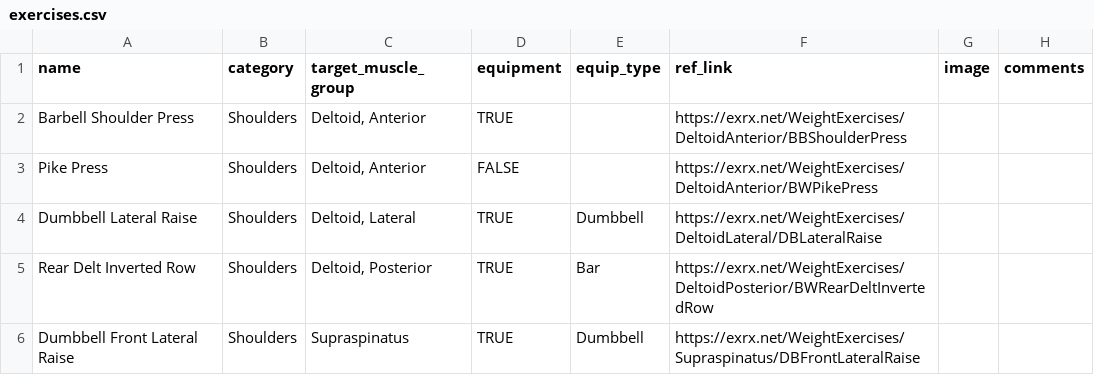
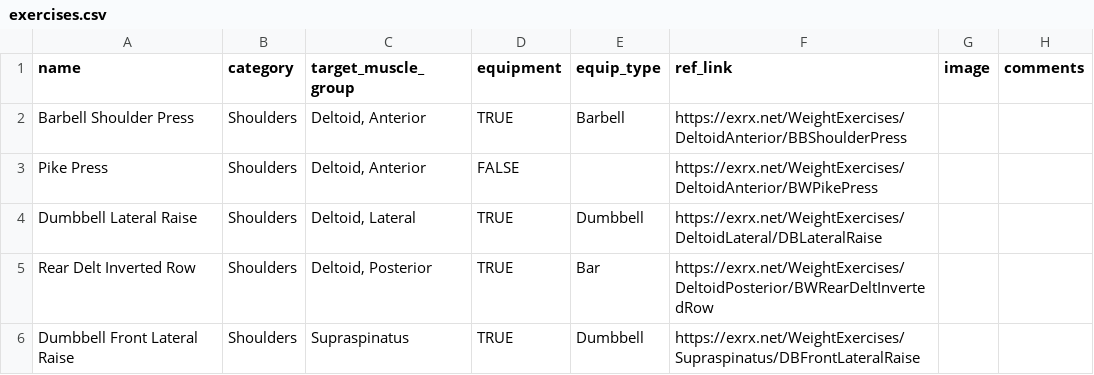
Before and after one commit to acdang/readysetgo-backend, a CSV file: lib/seeds/exercises.csv, drawn as a sheet; only a part is shown.

```diff
--- a/lib/seeds/exercises.csv
+++ b/lib/seeds/exercises.csv
@@ -1,3 +1,3 @@
 name,category,target_muscle_group,equipment,equip_type,ref_link,image,comments
-Barbell Shoulder Press,Shoulders,"Deltoid, Anterior",TRUE,,https://exrx.net/WeightExercises/DeltoidAnterior/BBShoulderPress,,
+Barbell Shoulder Press,Shoulders,"Deltoid, Anterior",TRUE,Barbell,https://exrx.net/WeightExercises/DeltoidAnterior/BBShoulderPress,,
 Pike Press,Shoulders,"Deltoid, Anterior",FALSE,,https://exrx.net/WeightExercises/DeltoidAnterior/BWPikePress,,
```
Also changed, not shown: 3 other files.
